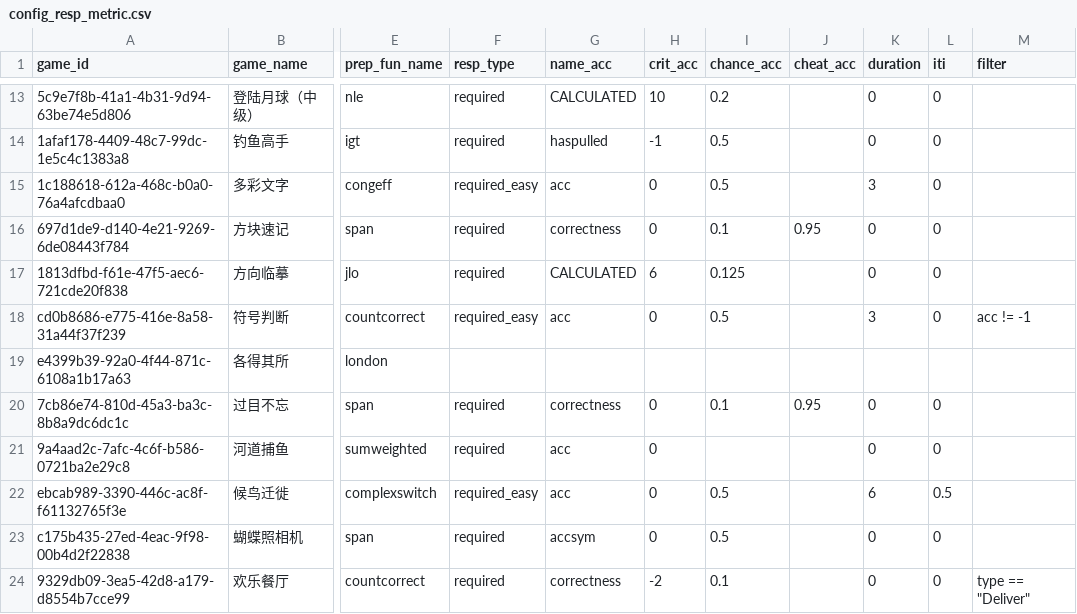
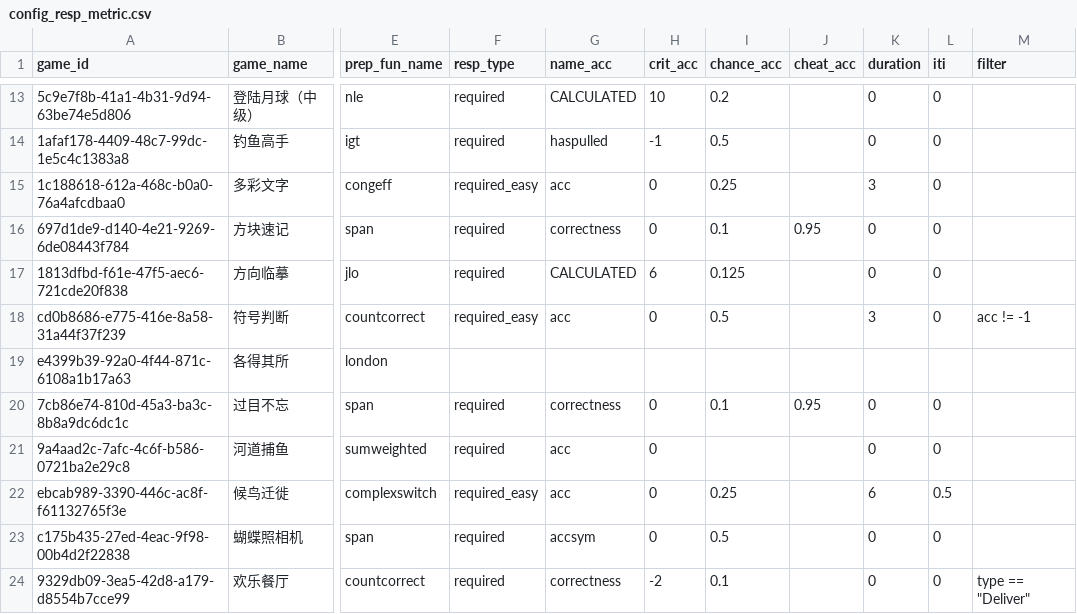
Before and after one commit to psychelzh/cogstruct-old, a CSV file: config/config_resp_metric.csv, drawn as a sheet; only a part is shown, gaps mark what is left out; the diff names each change by its address in the sheet, - before the commit and + after, or states it on an @@ line.

Commit message:
🐞 fix: correct change level
Signed-off-by: Liang Zhang <psychelzh@outlook.com>

```diff
--- a/config/config_resp_metric.csv
+++ b/config/config_resp_metric.csv
-I15 (chance_acc): 0.5
+I15 (chance_acc): 0.25
-I22 (chance_acc): 0.5
+I22 (chance_acc): 0.25
```
